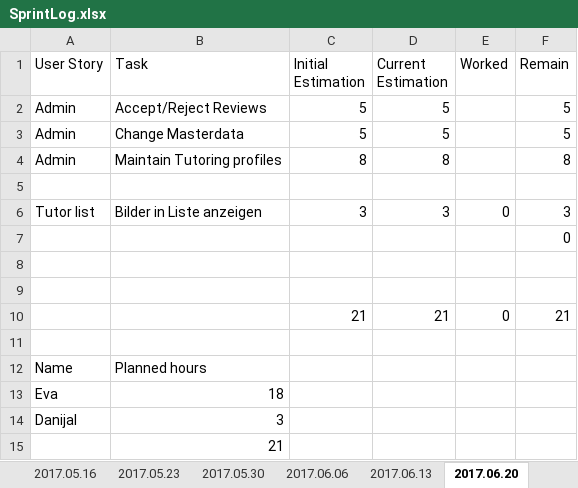
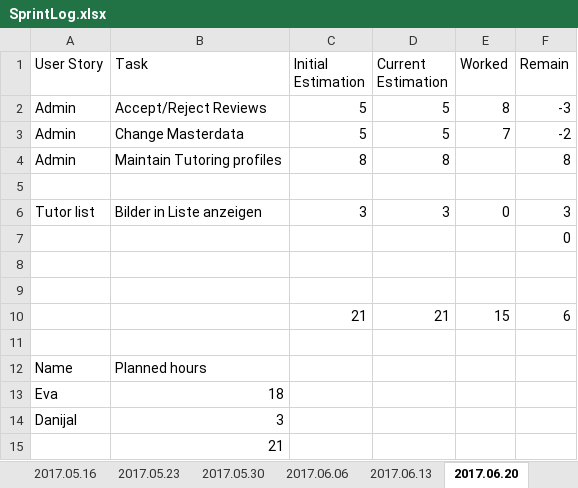
Before and after one commit to Eva0410/Nachhilfeboerse, an Excel workbook: 01_Planning/SprintLog.xlsx, sheet 2017.06.20, drawn as a sheet; values as stored, in another font and other column widths than the file's, no borders; the diff names each change by its address in the sheet, - before the commit and + after, or states it on an @@ line.

```diff
--- a/01_Planning/SprintLog.xlsx (sheet 2017.06.20)
+++ b/01_Planning/SprintLog.xlsx (sheet 2017.06.20)
-E2 (Worked): (empty)
+E2 (Worked): 8
-F2 (Remain): 5
+F2 (Remain): -3
-E3 (Worked): (empty)
+E3 (Worked): 7
-F3 (Remain): 5
+F3 (Remain): -2
-E10 (Worked): 0
+E10 (Worked): 15
-F10 (Remain): 21
+F10 (Remain): 6
```
Also changed, not shown: sheet Summary, other sheet tabs, 01_Planning/ProductBacklog/ProductBacklog.xlsx, 01_Planning/ProductBurndown.xlsx, 23 other files.
